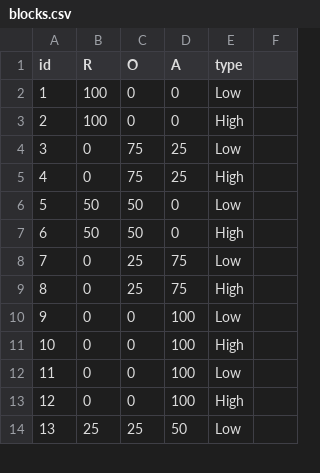
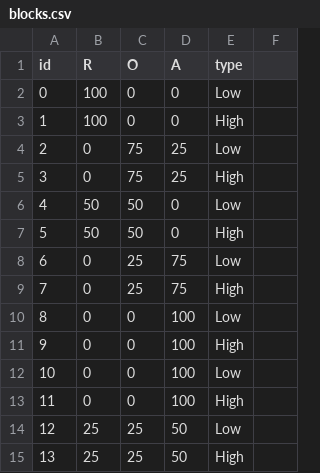
Before and after one commit to aberke/CS_activityBased, a CSV file: blocks.csv, drawn as a sheet; only a part is shown; the diff covers the shown part only.

Commit message:
blocks are zero indexed

```diff
--- a/blocks.csv
+++ b/blocks.csv
@@ -1,14 +1,15 @@
 id,R,O,A,type,
-1,100,0,0,Low,
-2,100,0,0,High,
-3,0,75,25,Low,
-4,0,75,25,High,
-5,50,50,0,Low,
-6,50,50,0,High,
-7,0,25,75,Low,
-8,0,25,75,High,
-9,0,0,100,Low,
-10,0,0,100,High,
-11,0,0,100,Low,
-12,0,0,100,High,
-13,25,25,50,Low,
+0,100,0,0,Low,
+1,100,0,0,High,
+2,0,75,25,Low,
+3,0,75,25,High,
+4,50,50,0,Low,
+5,50,50,0,High,
+6,0,25,75,Low,
+7,0,25,75,High,
+8,0,0,100,Low,
+9,0,0,100,High,
+10,0,0,100,Low,
+11,0,0,100,High,
+12,25,25,50,Low,
+13,25,25,50,High,
```
Also changed, not shown: 1 removed row and 20 edited cells elsewhere in this file, results/simPop.csv.
